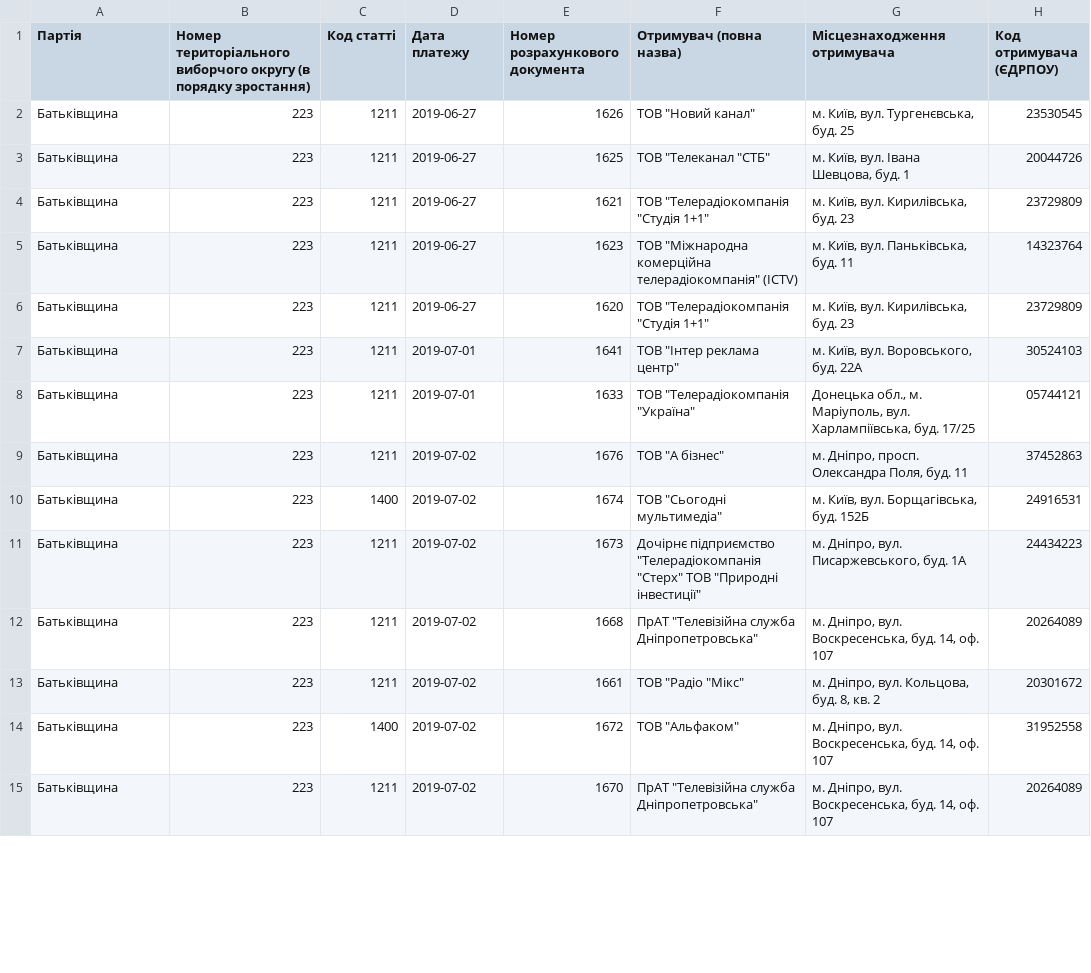
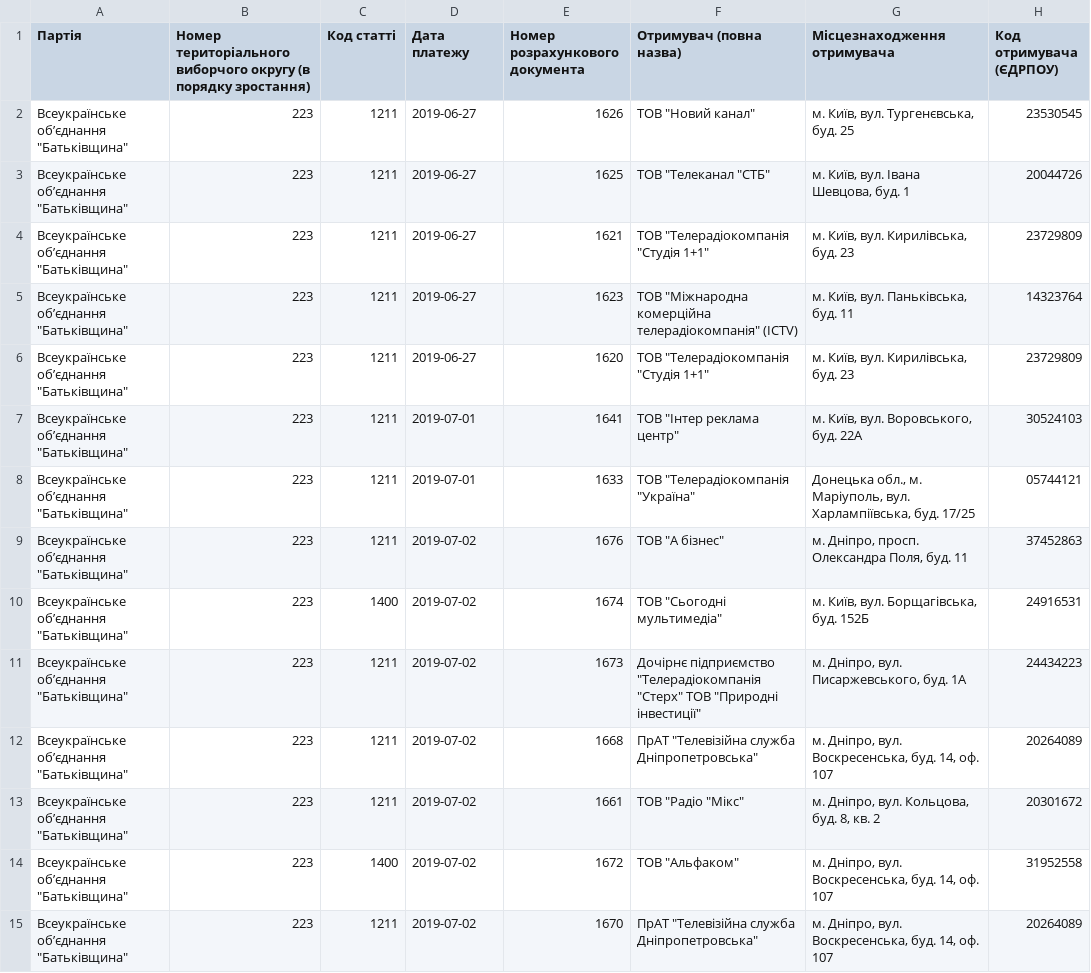
Before and after one commit to chesnolabs/election2019_party_reports_data, a CSV file: Батьківщина/expenses.csv, drawn as a sheet; only a part is shown; the diff covers the shown part only; the diff names each change by its address in the sheet, - before the commit and + after, or states it on an @@ line.

```diff
--- a/Батьківщина/expenses.csv
+++ b/Батьківщина/expenses.csv
-A2:A15 (Партія): Батьківщина
+A2:A15 (Партія): Всеукраїнське обʼєднання "Батьківщина"
```
Also changed, not shown: 80 edited cells elsewhere in this file, Батьківщина/donations.csv, Радикальна партія/expenses.csv, 14 other files.
